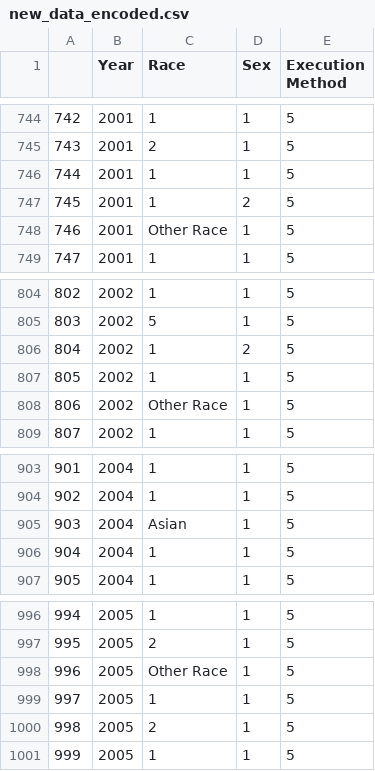
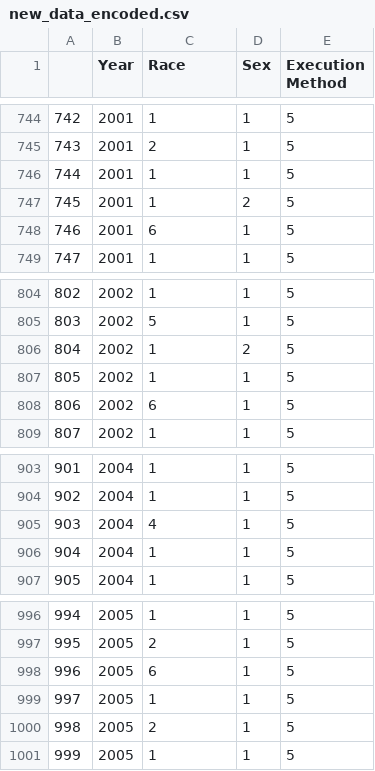
Before and after one commit to bagerson/Final_Project_Executions, a CSV file: new_data_encoded.csv, drawn as a sheet; only a part is shown, gaps mark what is left out; the diff covers the shown part only.

```diff
--- a/new_data_encoded.csv
+++ b/new_data_encoded.csv
@@ -747,3 +747,3 @@
 745,2001,1,2,5
-746,2001,Other Race,1,5
+746,2001,6,1,5
 747,2001,1,1,5
@@ -807,3 +807,3 @@
 805,2002,1,1,5
-806,2002,Other Race,1,5
+806,2002,6,1,5
 807,2002,1,1,5
@@ -904,3 +904,3 @@
 902,2004,1,1,5
-903,2004,Asian,1,5
+903,2004,4,1,5
 904,2004,1,1,5
@@ -997,3 +997,3 @@
 995,2005,2,1,5
-996,2005,Other Race,1,5
+996,2005,6,1,5
 997,2005,1,1,5
```
Also changed, not shown: 5 edited cells elsewhere in this file.
